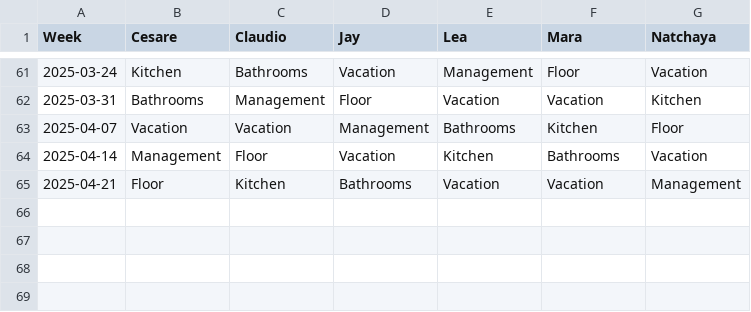
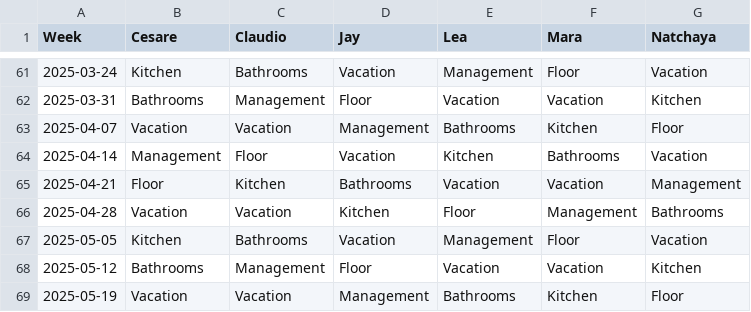
Before and after one commit to shapelessguy/Python-Projects, a CSV file: RoomServer/wg/data/history.csv, drawn as a sheet; only a part is shown, gaps mark what is left out; the diff names each change by its address in the sheet, - before the commit and + after, or states it on an @@ line.

```diff
--- a/RoomServer/wg/data/history.csv
+++ b/RoomServer/wg/data/history.csv
+row 66: 2025-04-28 | Vacation | Vacation | Kitchen | Floor | Management | Bathrooms
+row 67: 2025-05-05 | Kitchen | Bathrooms | Vacation | Management | Floor | Vacation
+row 68: 2025-05-12 | Bathrooms | Management | Floor | Vacation | Vacation | Kitchen
+row 69: 2025-05-19 | Vacation | Vacation | Management | Bathrooms | Kitchen | Floor
```
Also changed, not shown: 2 other files.
